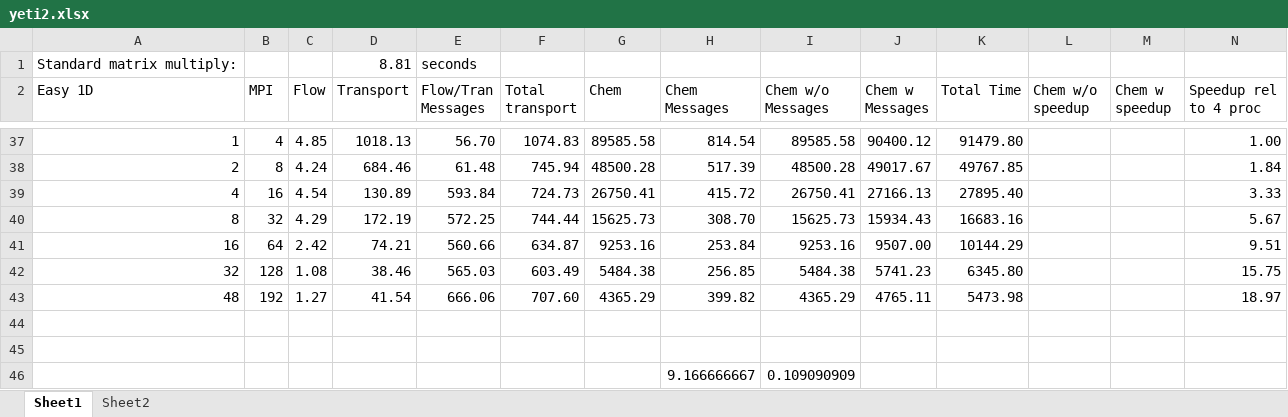
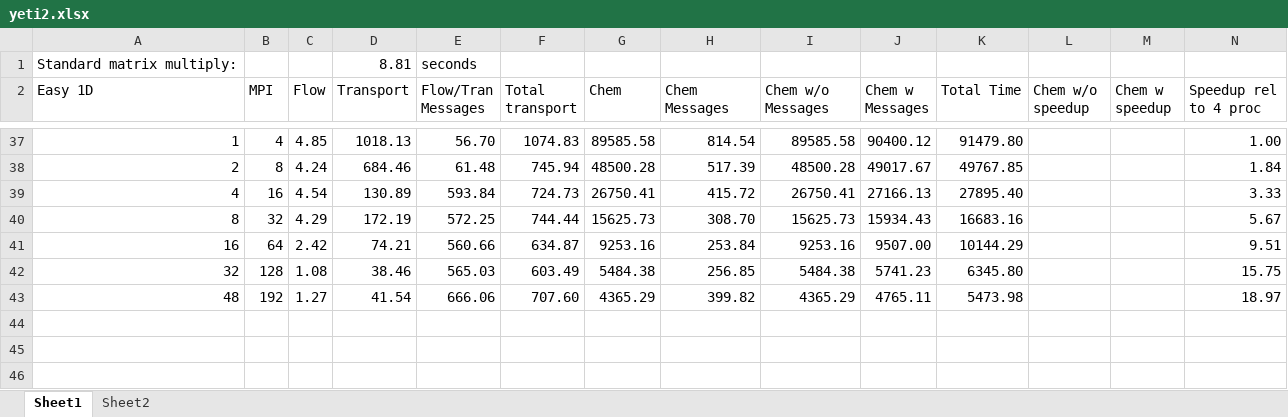
Before and after one commit to usgs-coupled/phast_test, an Excel workbook: src/phast/yeti2.xlsx, sheet Sheet1, drawn as a sheet; only a part is shown, gaps mark what is left out; values as stored, in another font and other column widths than the file's, no borders; charts and pictures not drawn; rows hold the shown columns only; the diff names each change by its address in the sheet, - before the commit and + after, or states it on an @@ line.

Commit message:
Some changes to solution.
git-svn-id: svn://136.177.114.72/svn_GW/phast3/trunk@10044 1feff8c3-07ed-0310-ac33-dd36852eb9cd

```diff
--- a/src/phast/yeti2.xlsx (sheet Sheet1)
+++ b/src/phast/yeti2.xlsx (sheet Sheet1)
-row 44: (empty)
-row 45: (empty)
-row 46:  |  |  |  |  |  |  | 9.166666667 | 0.109090909
```
Also changed, not shown: charts or pictures, 2 other files.
